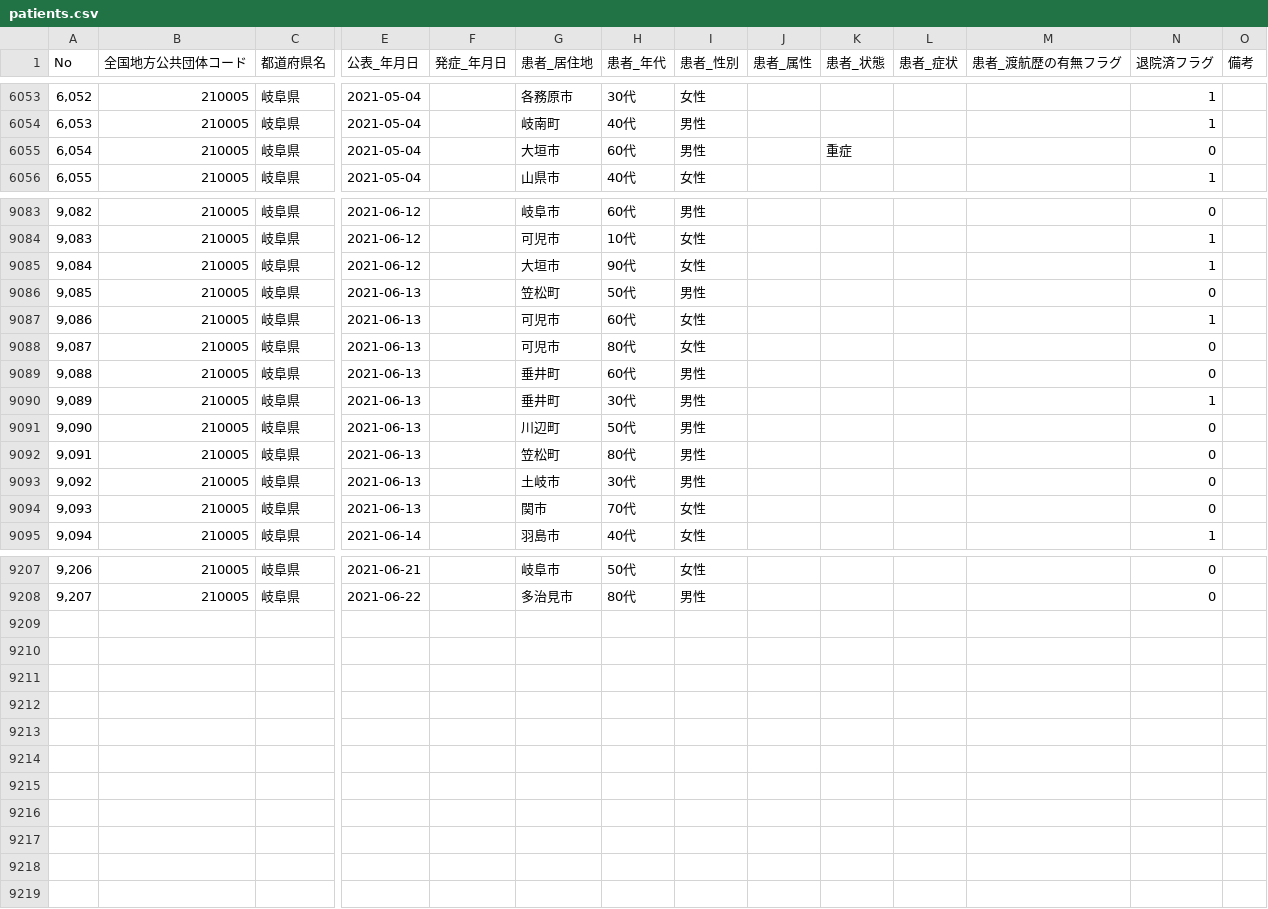
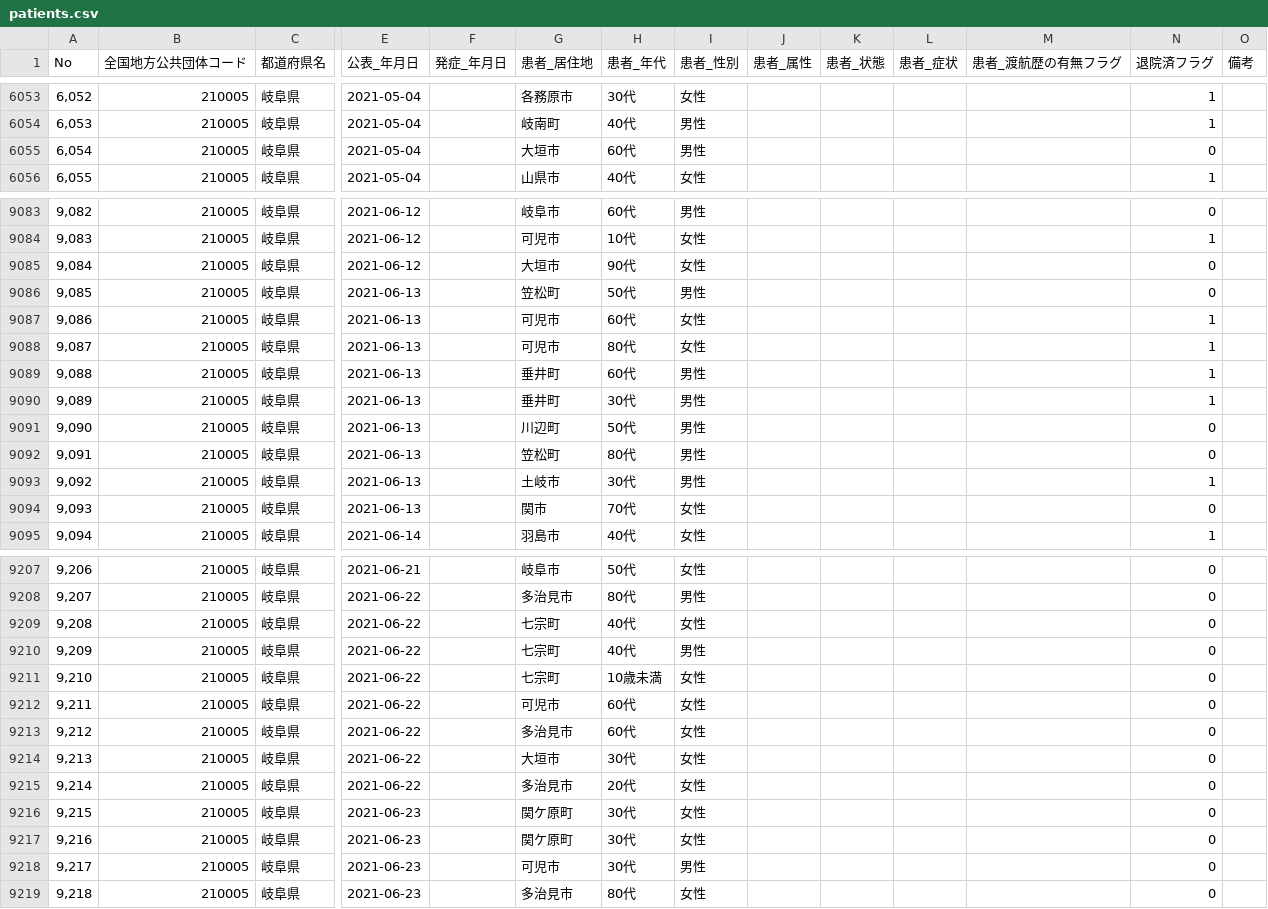
Before and after one commit to code4sabae/opendatagojp, a CSV file: csv/gifu-ken/patients.csv, drawn as a sheet; only a part is shown, gaps mark what is left out; rows hold the shown columns only; the diff covers the shown part only; the diff names each change by its address in the sheet, - before the commit and + after, or states it on an @@ line.

Commit message:
update data

```diff
--- a/csv/gifu-ken/patients.csv
+++ b/csv/gifu-ken/patients.csv
-K6055 (患者_状態): 重症
+K6055 (患者_状態): (empty)
-N9085 (退院済フラグ): 1
+N9085 (退院済フラグ): 0
-N9088:N9089 (退院済フラグ): 0
+N9088:N9089 (退院済フラグ): 1
-N9093 (退院済フラグ): 0
+N9093 (退院済フラグ): 1
+row 9209: 9,208 | 210005 | 岐阜県 | 2021-06-22 |  | 七宗町 | 40代 | 女性 |  |  |  |  | 0
+row 9210: 9,209 | 210005 | 岐阜県 | 2021-06-22 |  | 七宗町 | 40代 | 男性 |  |  |  |  | 0
+row 9211: 9,210 | 210005 | 岐阜県 | 2021-06-22 |  | 七宗町 | 10歳未満 | 女性 |  |  |  |  | 0
+row 9212: 9,211 | 210005 | 岐阜県 | 2021-06-22 |  | 可児市 | 60代 | 女性 |  |  |  |  | 0
+row 9213: 9,212 | 210005 | 岐阜県 | 2021-06-22 |  | 多治見市 | 60代 | 女性 |  |  |  |  | 0
+row 9214: 9,213 | 210005 | 岐阜県 | 2021-06-22 |  | 大垣市 | 30代 | 女性 |  |  |  |  | 0
+row 9215: 9,214 | 210005 | 岐阜県 | 2021-06-22 |  | 多治見市 | 20代 | 女性 |  |  |  |  | 0
+row 9216: 9,215 | 210005 | 岐阜県 | 2021-06-23 |  | 関ケ原町 | 30代 | 女性 |  |  |  |  | 0
+row 9217: 9,216 | 210005 | 岐阜県 | 2021-06-23 |  | 関ケ原町 | 30代 | 女性 |  |  |  |  | 0
+row 9218: 9,217 | 210005 | 岐阜県 | 2021-06-23 |  | 可児市 | 30代 | 男性 |  |  |  |  | 0
+row 9219: 9,218 | 210005 | 岐阜県 | 2021-06-23 |  | 多治見市 | 80代 | 女性 |  |  |  |  | 0
```
Also changed, not shown: 13 edited cells elsewhere in this file, csv/fukuoka-shi/contact-dial-cases.csv, csv/fukuoka-shi/test-cases.csv, 6 other files.
